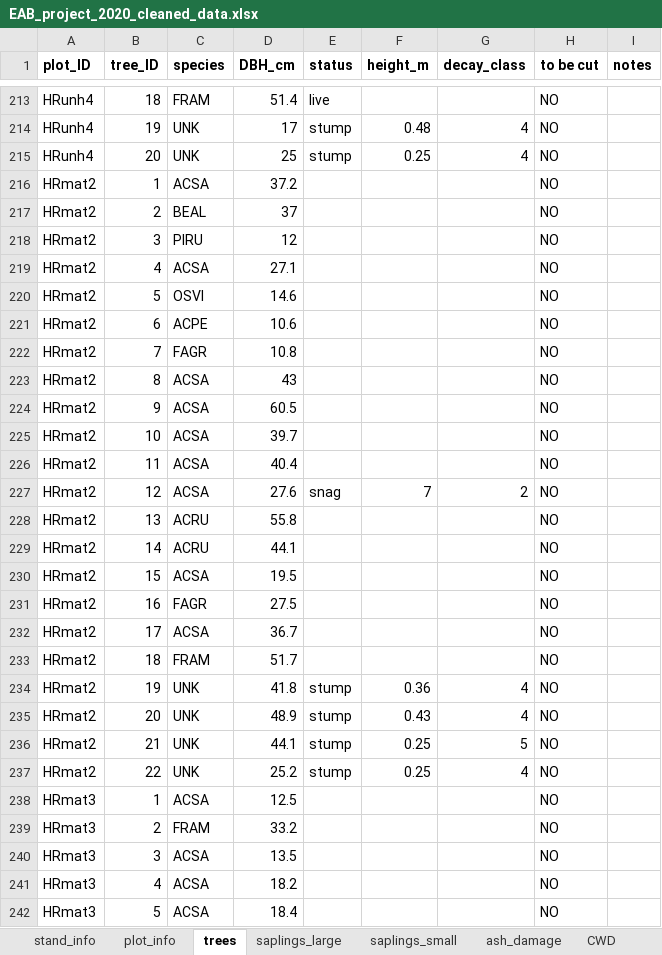
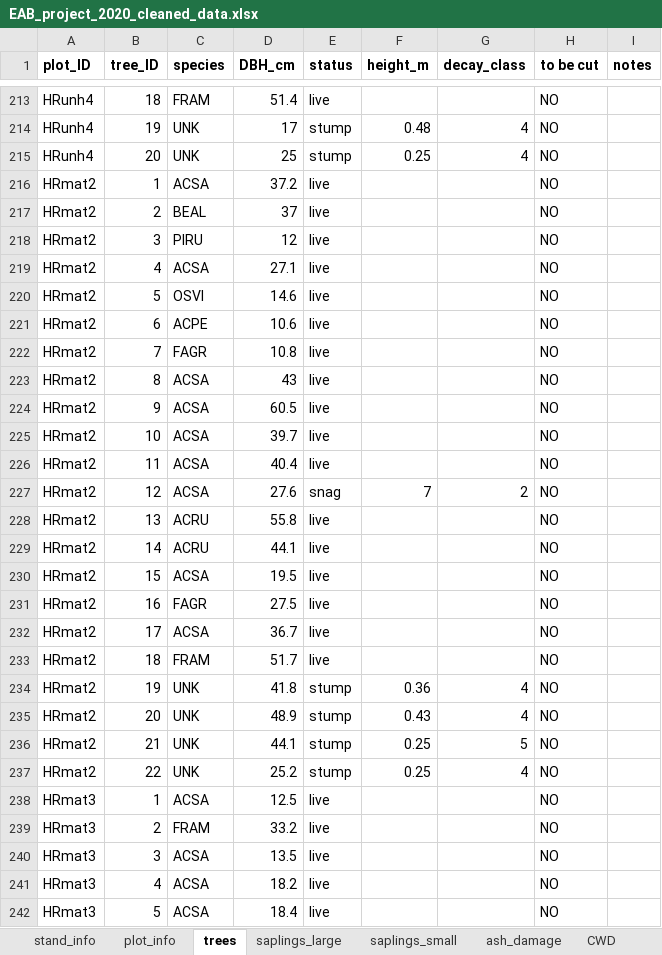
Before and after one commit to Hanusia/mastersthesis, an Excel workbook: EAB_project_2020_cleaned_data.xlsx, sheet trees, drawn as a sheet; only a part is shown, gaps mark what is left out; values as stored, in another font and other column widths than the file's, no borders; the diff covers the shown part only; the diff names each change by its address in the sheet, - before the commit and + after, or states it on an @@ line.

```diff
--- a/EAB_project_2020_cleaned_data.xlsx (sheet trees)
+++ b/EAB_project_2020_cleaned_data.xlsx (sheet trees)
-E216:E226 (status): (empty)
+E216:E226 (status): live
-E228:E233 (status): (empty)
+E228:E233 (status): live
-E238:E242 (status): (empty)
+E238:E242 (status): live
```
Also changed, not shown: 53 edited cells elsewhere in this sheet, 16 other files.
